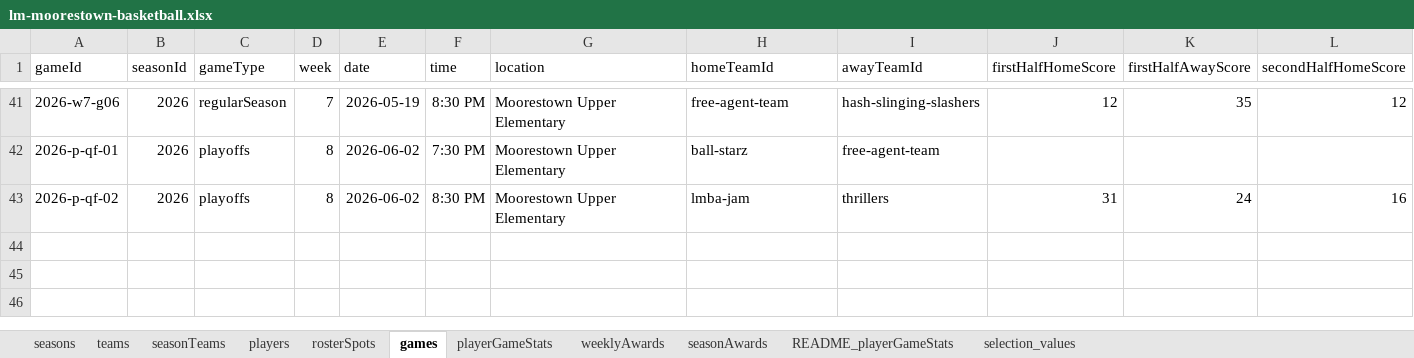
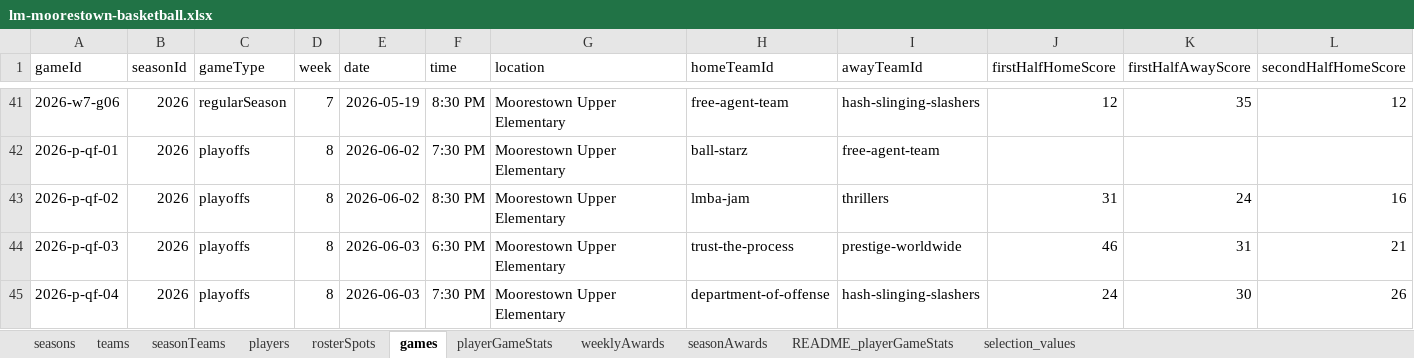
Before and after one commit to illedraiccir/lmba-website, an Excel workbook: data/lm-moorestown-basketball.xlsx, sheet games, drawn as a sheet; only a part is shown, gaps mark what is left out; values as stored, in another font and other column widths than the file's, no borders; rows hold the shown columns only; the diff names each change by its address in the sheet, - before the commit and + after, or states it on an @@ line.

```diff
--- a/data/lm-moorestown-basketball.xlsx (sheet games)
+++ b/data/lm-moorestown-basketball.xlsx (sheet games)
+row 44: 2026-p-qf-03 | 2026 | playoffs | 8 | 2026-06-03 | 6:30 PM | Moorestown Upper Elementary | trust-the-process | prestige-worldwide | 46 | 31 | 21
+row 45: 2026-p-qf-04 | 2026 | playoffs | 8 | 2026-06-03 | 7:30 PM | Moorestown Upper Elementary | department-of-offense | hash-slinging-slashers | 24 | 30 | 26
```
Also changed, not shown: sheet playerGameStats, sheet players, 4 other files.
